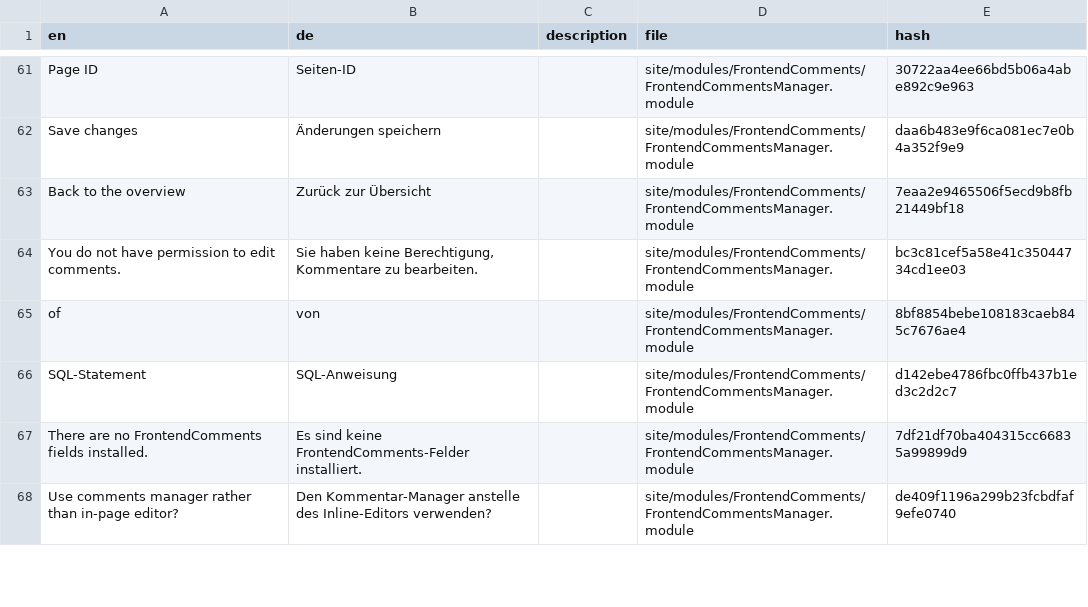
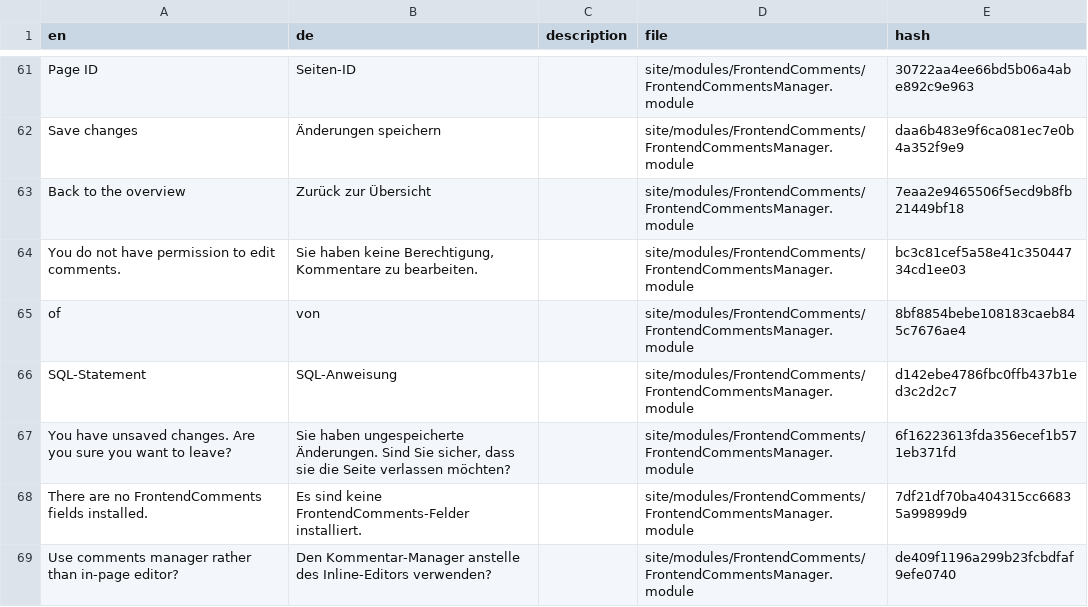
Before and after one commit to juergenweb/FrontendComments, a CSV file: languages/de-frontendcommentsmanager.csv, drawn as a sheet; only a part is shown, gaps mark what is left out; the diff names each change by its address in the sheet, - before the commit and + after, or states it on an @@ line.

Commit message:
Update German translations for FrontendCommentsManager

```diff
--- a/languages/de-frontendcommentsmanager.csv
+++ b/languages/de-frontendcommentsmanager.csv
+row 67: You have unsaved changes. Are you sure you want to leave? | Sie haben ungespeicherte Änderungen. Sind Sie sicher, dass sie die Seite verlassen möchten? |  | site/modules/FrontendComments/FrontendCommentsManager.module | 6f16223613fda356ecef1b571eb371fd
```
